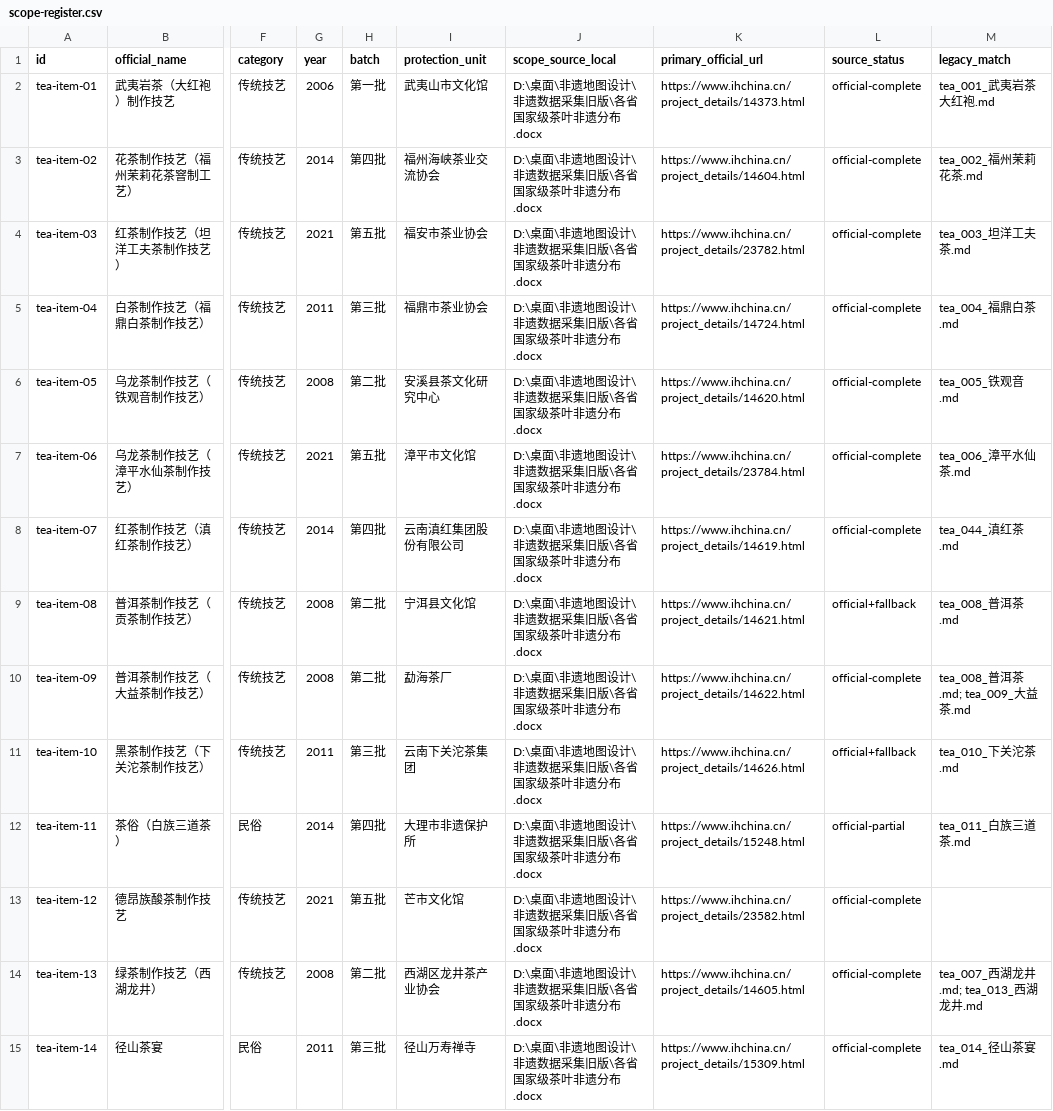
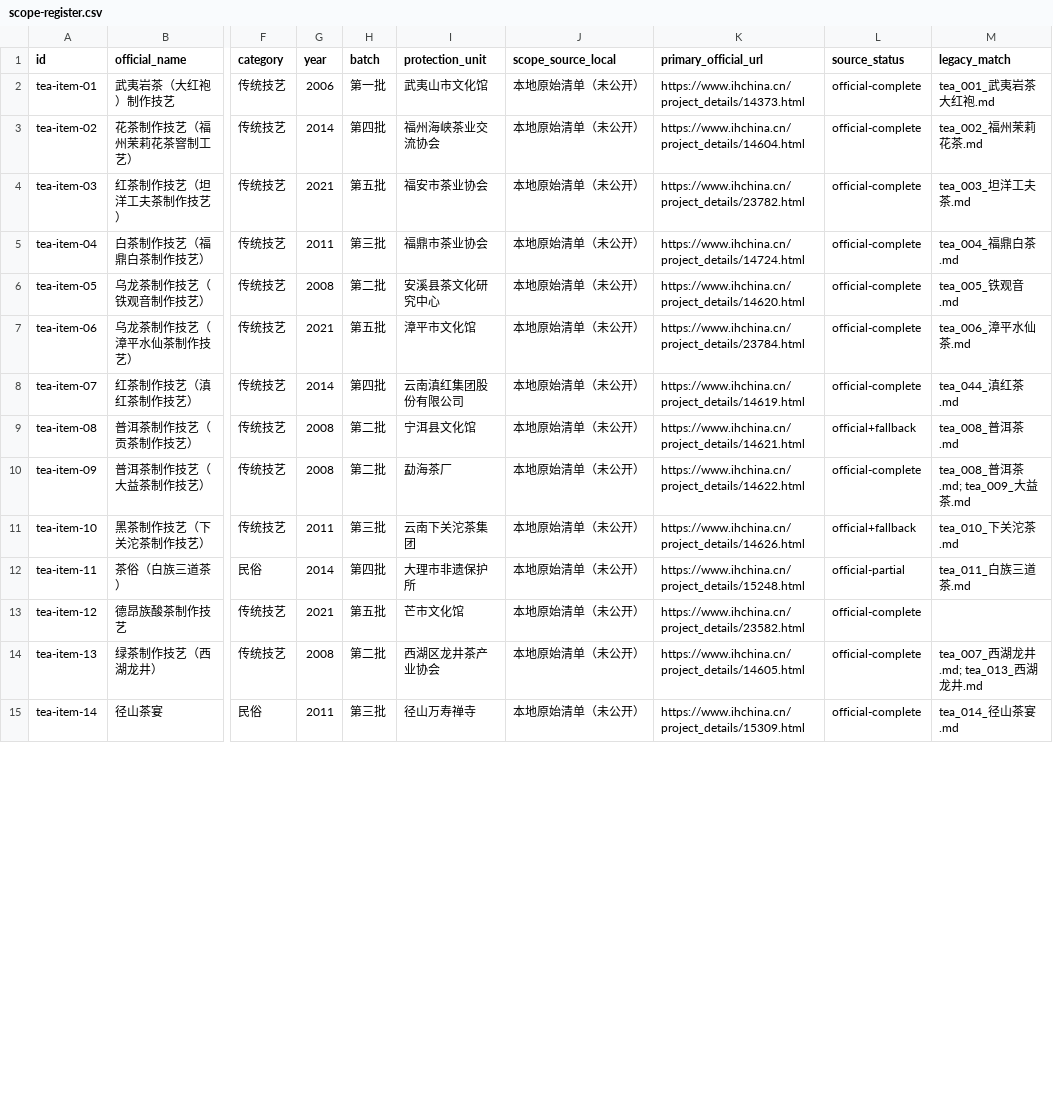
Before and after one commit to Anniefsh/tea-heritage-map, a CSV file: assets/sources/scope-register.csv, drawn as a sheet; only a part is shown, gaps mark what is left out; the diff covers the shown part only; the diff names each change by its address in the sheet, - before the commit and + after, or states it on an @@ line.

```diff
--- a/assets/sources/scope-register.csv
+++ b/assets/sources/scope-register.csv
-J2:J15 (scope_source_local): D:\桌面\非遗地图设计\非遗数据采集旧版\各省国家级茶叶非遗分布.docx
+J2:J15 (scope_source_local): 本地原始清单（未公开）
```
Also changed, not shown: 32 edited cells elsewhere in this file, 25 other files.
